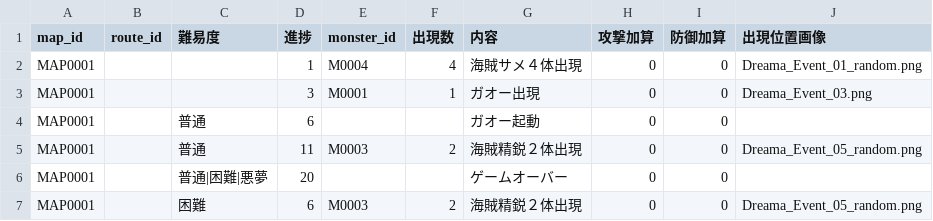
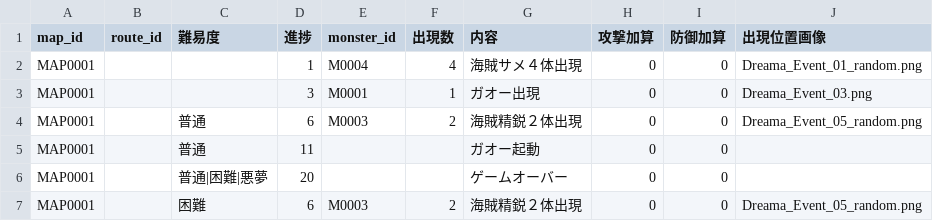
Before and after one commit to Kanoton/damage-calculator, a CSV file: csv/map_event.csv, drawn as a sheet; only a part is shown.

Commit message:
Swap Dreama normal events at progress 6 and 11

```diff
--- a/csv/map_event.csv
+++ b/csv/map_event.csv
@@ -3,4 +3,4 @@ MAP0001,,,1,M0004,4,海賊サメ４体出現,0,0,Dreama_Event_01_random.png
 MAP0001,,,3,M0001,1,ガオー出現,0,0,Dreama_Event_03.png
-MAP0001,,普通,6,,,ガオー起動,0,0,
-MAP0001,,普通,11,M0003,2,海賊精鋭２体出現,0,0,Dreama_Event_05_random.png
+MAP0001,,普通,6,M0003,2,海賊精鋭２体出現,0,0,Dreama_Event_05_random.png
+MAP0001,,普通,11,,,ガオー起動,0,0,
 MAP0001,,普通|困難|悪夢,20,,,ゲームオーバー,0,0,
```
Also changed, not shown: 7 other files.
